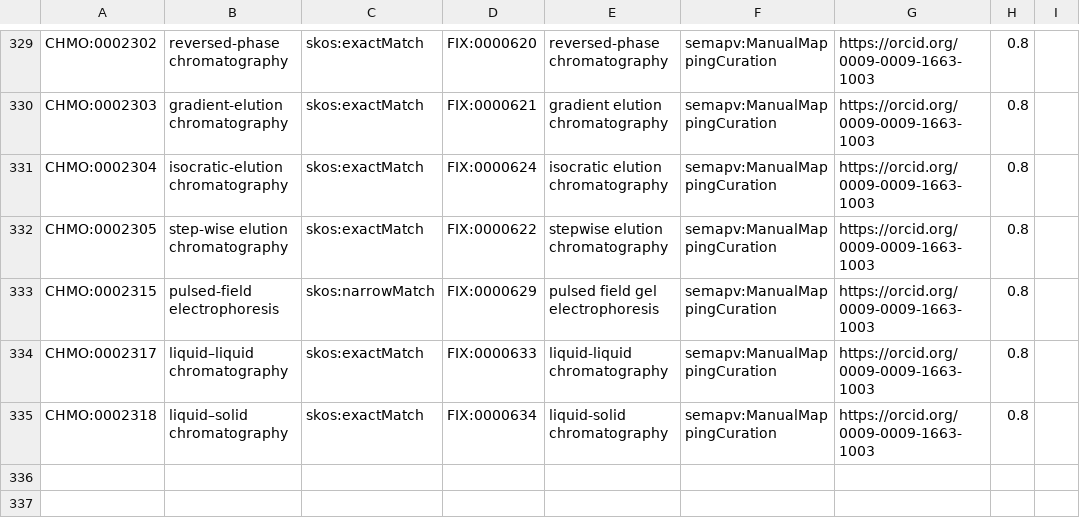
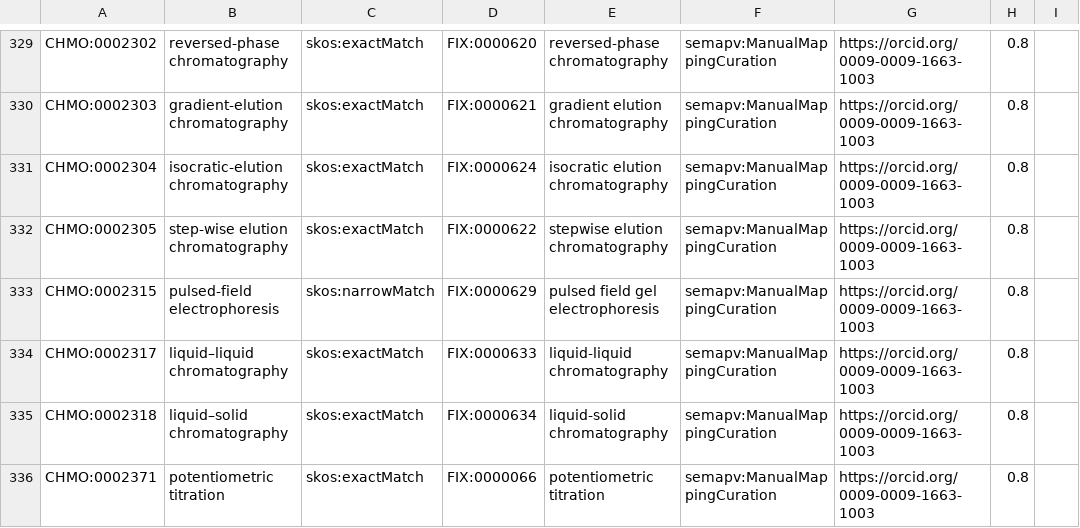
Before and after one commit to NFDI4Chem/rsc-cmo, a TSV file: src/mappings/fix-mappings.tsv, drawn as a sheet; only a part is shown, gaps mark what is left out; the diff names each change by its address in the sheet, - before the commit and + after, or states it on an @@ line.

Commit message:
Added CHMO:0002371 to fix mapping

```diff
--- a/src/mappings/fix-mappings.tsv
+++ b/src/mappings/fix-mappings.tsv
+row 336: CHMO:0002371 | potentiometric titration | skos:exactMatch | FIX:0000066 | potentiometric titration | semapv:ManualMappingCuration | https://orcid.org/0009-0009-1663-1003 | 0.8
```
